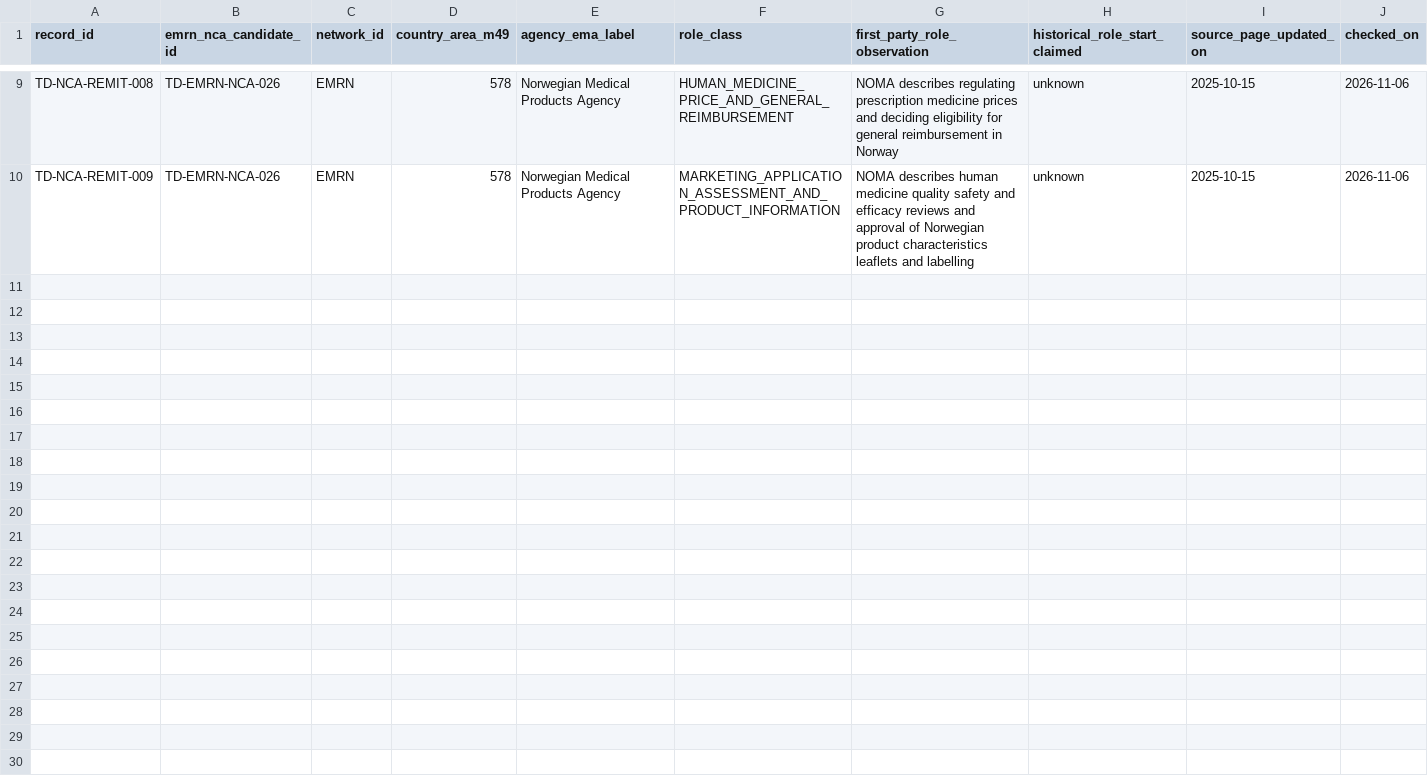
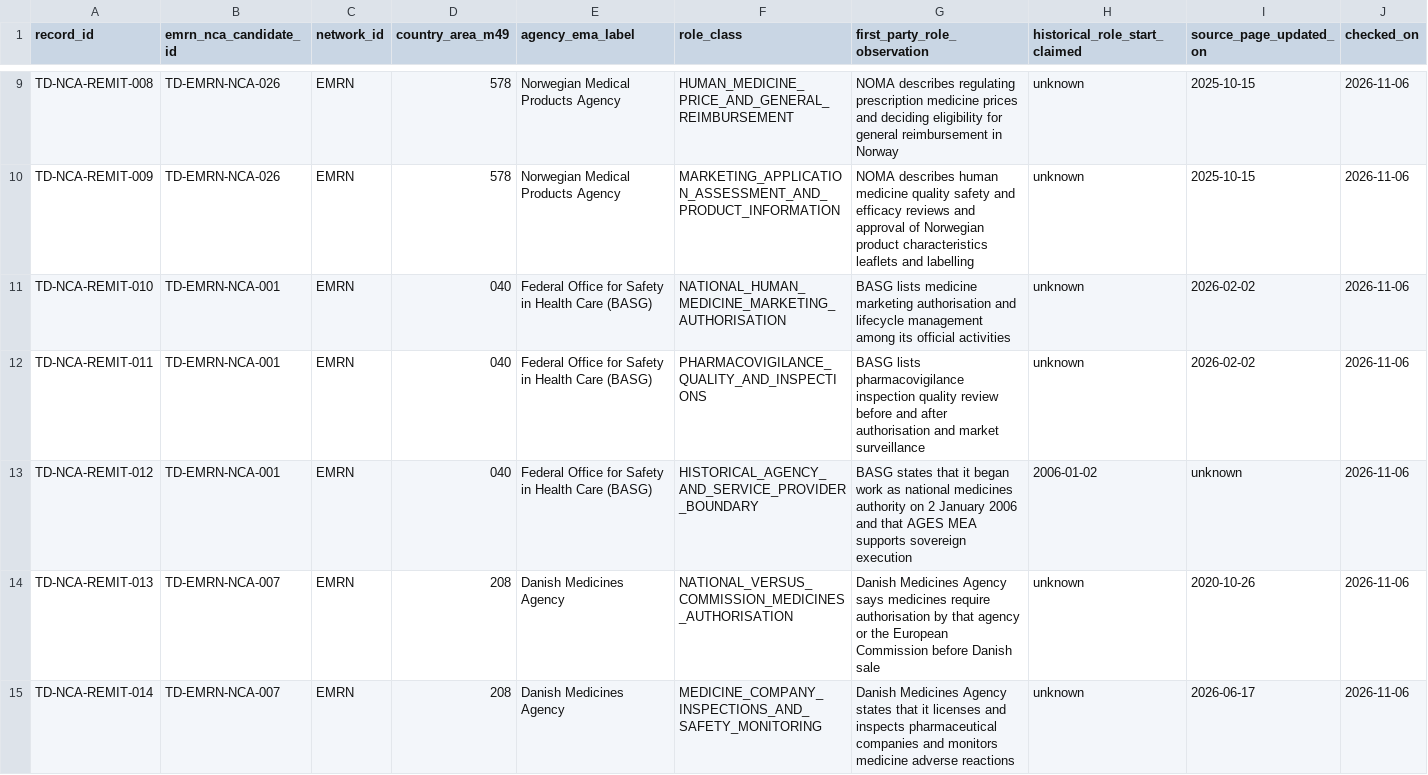
Before and after one commit to PortalHunter/Ethnicy-Based-Optimal-Weight, a CSV file: docs/atlas/handoffs/team-d/data/emrn_nca_national_remit_evidence_2026.csv, drawn as a sheet; only a part is shown, gaps mark what is left out; rows hold the shown columns only; the diff covers the shown part only; the diff names each change by its address in the sheet, - before the commit and + after, or states it on an @@ line.

Commit message:
research(team-d): qualify Austrian Danish Dutch national agency role boundaries

```diff
--- a/docs/atlas/handoffs/team-d/data/emrn_nca_national_remit_evidence_2026.csv
+++ b/docs/atlas/handoffs/team-d/data/emrn_nca_national_remit_evidence_2026.csv
+row 11: TD-NCA-REMIT-010 | TD-EMRN-NCA-001 | EMRN | 040 | Federal Office for Safety in Health Care (BASG) | NATIONAL_HUMAN_MEDICINE_MARKETING_AUTHORISATION | BASG lists medicine marketing authorisation and lifecycle management among its official activities | unknown | 2026-02-02 | 2026-11-06
+row 12: TD-NCA-REMIT-011 | TD-EMRN-NCA-001 | EMRN | 040 | Federal Office for Safety in Health Care (BASG) | PHARMACOVIGILANCE_QUALITY_AND_INSPECTIONS | BASG lists pharmacovigilance inspection quality review before and after authorisation and market surveillance | unknown | 2026-02-02 | 2026-11-06
+row 13: TD-NCA-REMIT-012 | TD-EMRN-NCA-001 | EMRN | 040 | Federal Office for Safety in Health Care (BASG) | HISTORICAL_AGENCY_AND_SERVICE_PROVIDER_BOUNDARY | BASG states that it began work as national medicines authority on 2 January 2006 and that AGES MEA supports sovereign execution | 2006-01-02 | unknown | 2026-11-06
+row 14: TD-NCA-REMIT-013 | TD-EMRN-NCA-007 | EMRN | 208 | Danish Medicines Agency | NATIONAL_VERSUS_COMMISSION_MEDICINES_AUTHORISATION | Danish Medicines Agency says medicines require authorisation by that agency or the European Commission before Danish sale | unknown | 2020-10-26 | 2026-11-06
+row 15: TD-NCA-REMIT-014 | TD-EMRN-NCA-007 | EMRN | 208 | Danish Medicines Agency | MEDICINE_COMPANY_INSPECTIONS_AND_SAFETY_MONITORING | Danish Medicines Agency states that it licenses and inspects pharmaceutical companies and monitors medicine adverse reactions | unknown | 2026-06-17 | 2026-11-06
```
Also changed, not shown: 4 added rows elsewhere in this file, docs/atlas/handoffs/team-d/PROVENANCE.csv, 1 other file.
